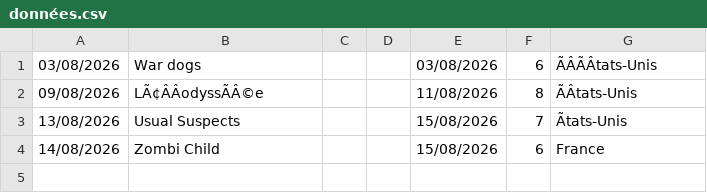
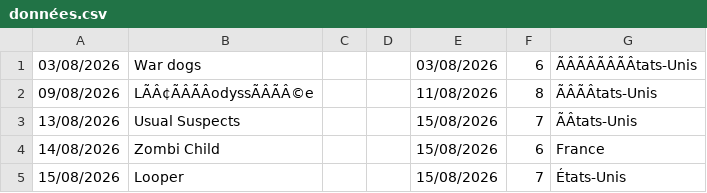
Before and after one commit to Silicium43/biblio-films, a CSV file: données.csv, drawn as a sheet; the diff names each change by its address in the sheet, - before the commit and + after, or states it on an @@ line.

Commit message:
Ajout du film : Looper

```diff
--- a/données.csv
+++ b/données.csv
-G1: ÃÂÃÂtats-Unis
+G1: ÃÂÃÂÃÂÃÂtats-Unis
-B2: LÃ¢ÂÂodyssÃÂ©e
+B2: LÃÂ¢ÃÂÃÂodyssÃÂÃÂ©e
-G2: ÃÂtats-Unis
+G2: ÃÂÃÂtats-Unis
-G3: Ãtats-Unis
+G3: ÃÂtats-Unis
+row 5: 15/08/2026 | Looper |  |  | 15/08/2026 | 7 | États-Unis
```
